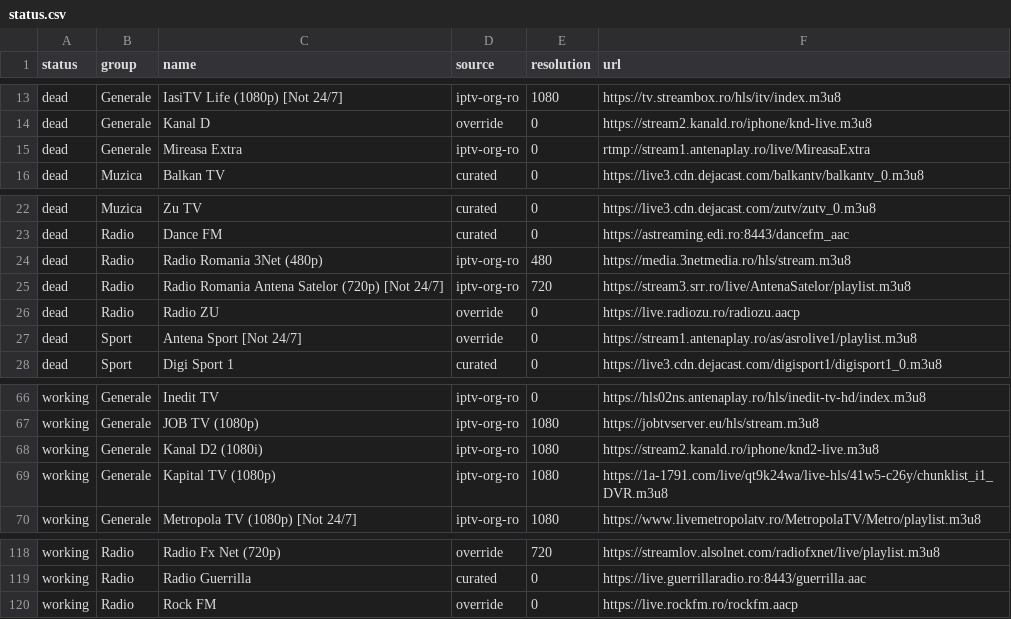
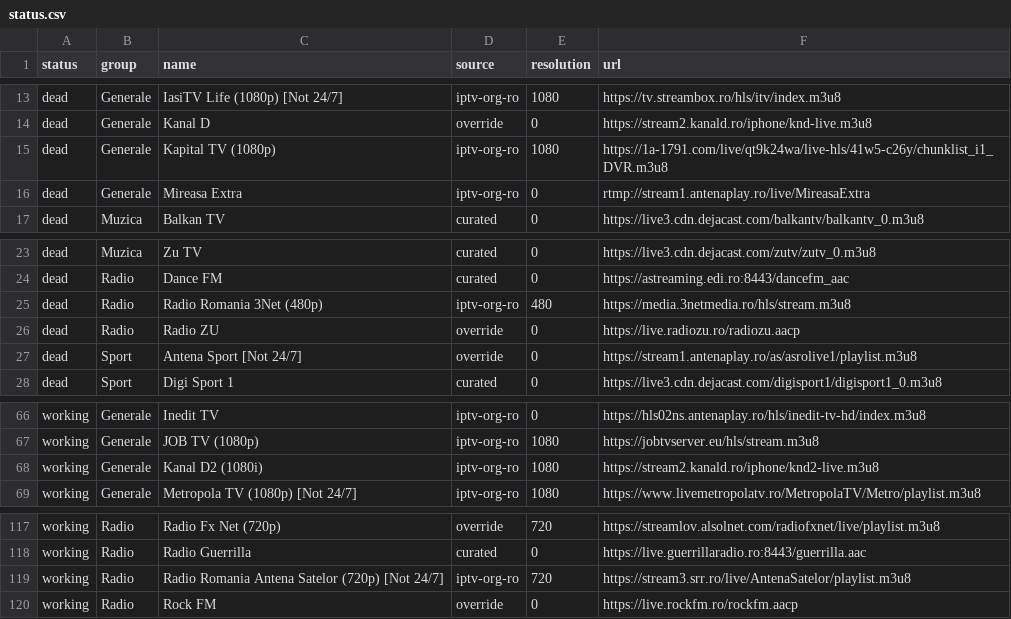
Before and after one commit to carloclim/romania-iptv-list, a CSV file: dist/status.csv, drawn as a sheet; only a part is shown, gaps mark what is left out; removed rows and columns are numbered as before the commit, all else as after; the diff names each change by its address in the sheet, - before the commit and + after, or states it on an @@ line.

```diff
--- a/dist/status.csv
+++ b/dist/status.csv
+row 15: dead | Generale | Kapital TV (1080p) | iptv-org-ro | 1080 | https://1a-1791.com/live/qt9k24wa/live-hls/41w5-c26y/chunklist_i1_DVR.m3u8
-row 25: dead | Radio | Radio Romania Antena Satelor (720p) [Not 24/7] | iptv-org-ro | 720 | https://stream3.srr.ro/live/AntenaSatelor/playlist.m3u8
-row 69: working | Generale | Kapital TV (1080p) | iptv-org-ro | 1080 | https://1a-1791.com/live/qt9k24wa/live-hls/41w5-c26y/chunklist_i1_DVR.m3u8
+row 119: working | Radio | Radio Romania Antena Satelor (720p) [Not 24/7] | iptv-org-ro | 720 | https://stream3.srr.ro/live/AntenaSatelor/playlist.m3u8
```
Also changed, not shown: 12 other files.
